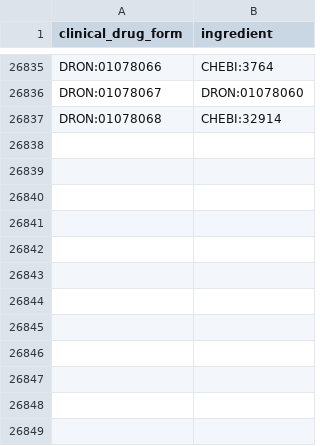
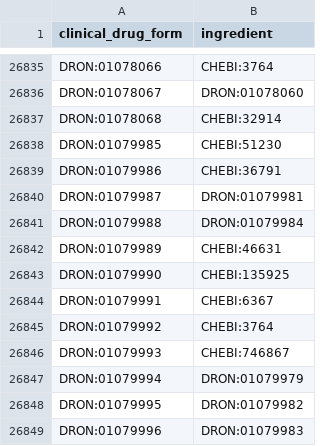
Before and after one commit to mcwdsi/dron, a TSV file: src/templates/clinical_drug_form_ingredient.tsv, drawn as a sheet; only a part is shown, gaps mark what is left out; the diff names each change by its address in the sheet, - before the commit and + after, or states it on an @@ line.

```diff
--- a/src/templates/clinical_drug_form_ingredient.tsv
+++ b/src/templates/clinical_drug_form_ingredient.tsv
+row 26838: DRON:01079985 | CHEBI:51230
+row 26839: DRON:01079986 | CHEBI:36791
+row 26840: DRON:01079987 | DRON:01079981
+row 26841: DRON:01079988 | DRON:01079984
+row 26842: DRON:01079989 | CHEBI:46631
+row 26843: DRON:01079990 | CHEBI:135925
+row 26844: DRON:01079991 | CHEBI:6367
+row 26845: DRON:01079992 | CHEBI:3764
+row 26846: DRON:01079993 | CHEBI:746867
+row 26847: DRON:01079994 | DRON:01079979
+row 26848: DRON:01079995 | DRON:01079982
+row 26849: DRON:01079996 | DRON:01079983
```
Also changed, not shown: src/templates/ingredient.tsv, src/templates/rxcui.tsv, 7 other files.
